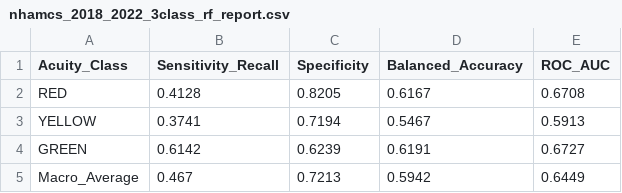
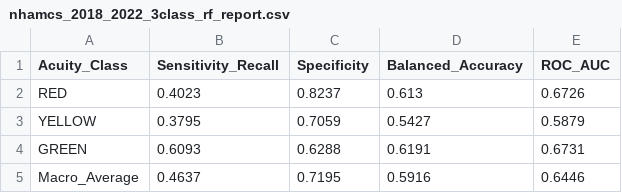
Before and after one commit to apt2736/PKM_RF, a CSV file: reports/nhamcs_2018_2022_3class_rf_report.csv, drawn as a sheet.

```diff
--- a/reports/nhamcs_2018_2022_3class_rf_report.csv
+++ b/reports/nhamcs_2018_2022_3class_rf_report.csv
@@ -1,5 +1,5 @@
 Acuity_Class,Sensitivity_Recall,Specificity,Balanced_Accuracy,ROC_AUC
-RED,0.4128,0.8205,0.6167,0.6708
-YELLOW,0.3741,0.7194,0.5467,0.5913
-GREEN,0.6142,0.6239,0.6191,0.6727
-Macro_Average,0.467,0.7213,0.5942,0.6449
+RED,0.4023,0.8237,0.613,0.6726
+YELLOW,0.3795,0.7059,0.5427,0.5879
+GREEN,0.6093,0.6288,0.6191,0.6731
+Macro_Average,0.4637,0.7195,0.5916,0.6446
```
Also changed, not shown: 29 other files.
